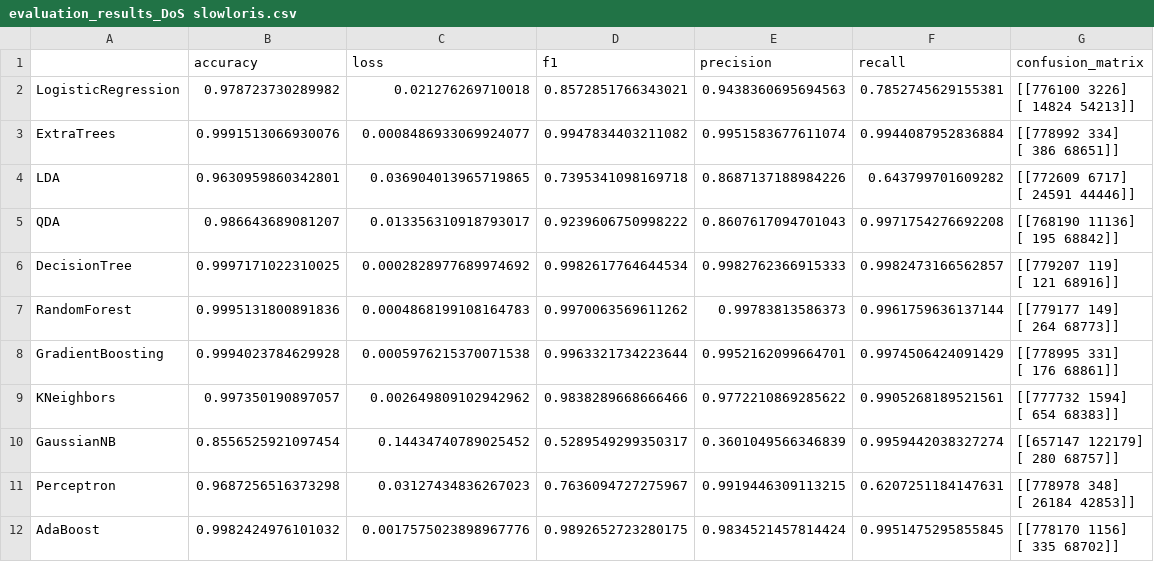
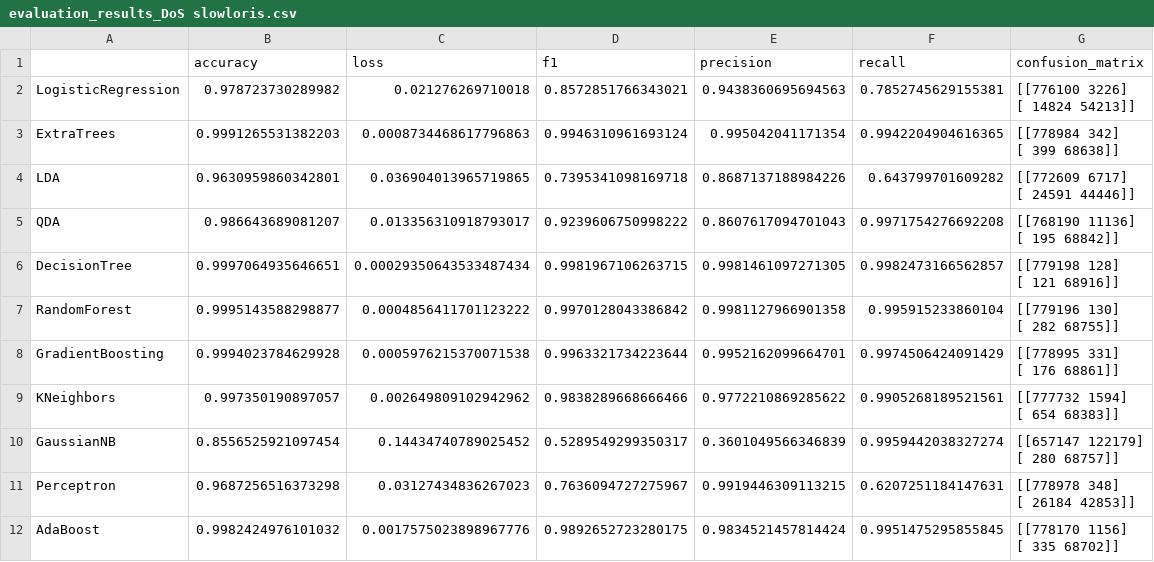
Before and after one commit to punyawat-jar/ML-Based-Adaptive-Cybersecurity-Incident-Detection, a CSV file: Code_and_model/cic/classical_ML/label_training/compare/evaluation_results_DoS slowloris.csv, drawn as a sheet.

```diff
--- a/Code_and_model/cic/classical_ML/label_training/compare/evaluation_results_DoS slowloris.csv
+++ b/Code_and_model/cic/classical_ML/label_training/compare/evaluation_results_DoS slowloris.csv
@@ -3,4 +3,4 @@ LogisticRegression,0.978723730289982,0.021276269710018,0.8572851766343021,0.9438
  [ 14824  54213]]"
-ExtraTrees,0.9991513066930076,0.0008486933069924077,0.9947834403211082,0.9951583677611074,0.9944087952836884,"[[778992    334]
- [   386  68651]]"
+ExtraTrees,0.9991265531382203,0.0008734468617796863,0.9946310961693124,0.995042041171354,0.9942204904616365,"[[778984    342]
+ [   399  68638]]"
 LDA,0.9630959860342801,0.036904013965719865,0.7395341098169718,0.8687137188984226,0.643799701609282,"[[772609   6717]
@@ -9,6 +9,6 @@ QDA,0.986643689081207,0.013356310918793017,0.9239606750998222,0.8607617094701043
  [   195  68842]]"
-DecisionTree,0.9997171022310025,0.0002828977689974692,0.9982617764644534,0.9982762366915333,0.9982473166562857,"[[779207    119]
- [   121  68916]]"
-RandomForest,0.9995131800891836,0.0004868199108164783,0.9970063569611262,0.99783813586373,0.9961759636137144,"[[779177    149]
- [   264  68773]]"
+DecisionTree,0.9997064935646651,0.00029350643533487434,0.9981967106263715,0.9981461097271305,0.9982473166562857,"[[779198    128]
+ [   121  68916]]"
+RandomForest,0.9995143588298877,0.0004856411701123222,0.9970128043386842,0.9981127966901358,0.995915233860104,"[[779196    130]
+ [   282  68755]]"
 GradientBoosting,0.9994023784629928,0.0005976215370071538,0.9963321734223644,0.9952162099664701,0.9974506424091429,"[[778995    331]
```
Also changed, not shown: Code_and_model/cic/classical_ML/label_training/compare/evaluation_results_DoS Hulk.csv, Code_and_model/cic/classical_ML/label_training/compare/evaluation_results_DoS Slowhttptest.csv, 32 other files.
